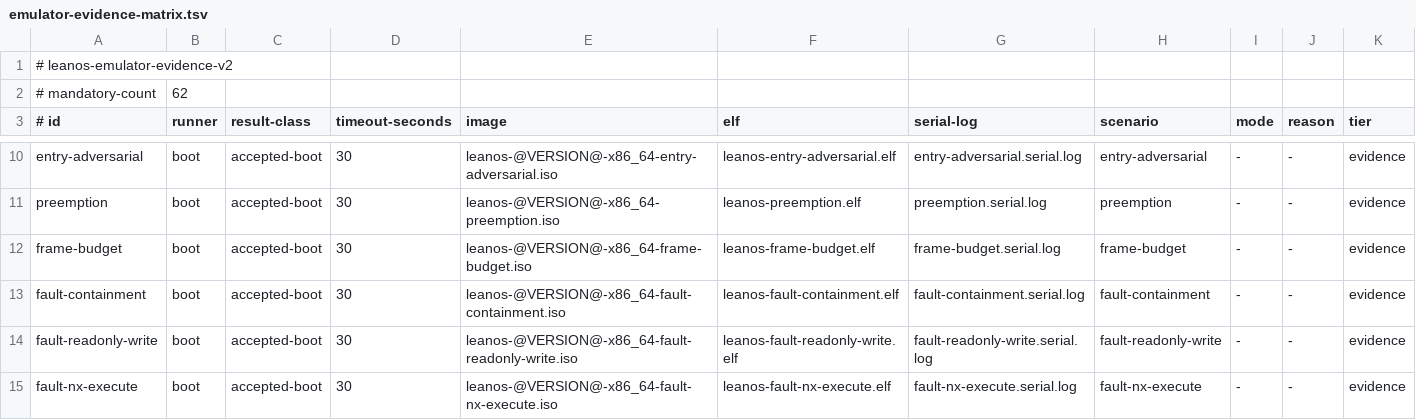
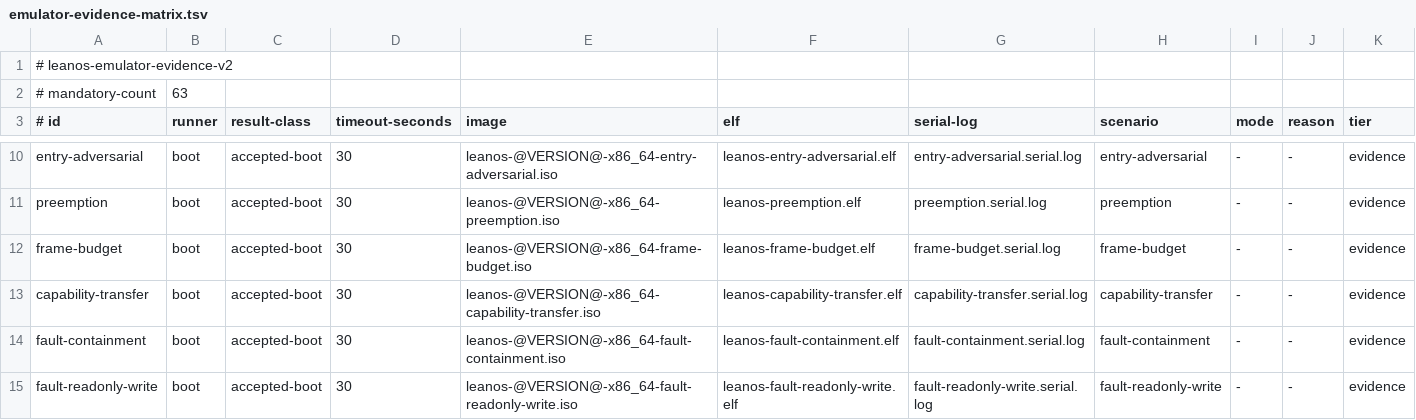
Before and after one commit to namvdo/leanos, a TSV file: scripts/emulator-evidence-matrix.tsv, drawn as a sheet; only a part is shown, gaps mark what is left out; the shorter side is filled out with more unchanged rows.

Commit message:
boot: exercise attenuated capability transfer

```diff
--- a/scripts/emulator-evidence-matrix.tsv
+++ b/scripts/emulator-evidence-matrix.tsv
@@ -1,3 +1,3 @@
 # leanos-emulator-evidence-v2
-# mandatory-count	62
+# mandatory-count	63
 # id	runner	result-class	timeout-seconds	image	elf	serial-log	scenario	mode	reason	tier
@@ -12,2 +12,3 @@ preemption	boot	accepted-boot	30	leanos-@VERSION@-x86_64-preemption.iso	leanos-p
 frame-budget	boot	accepted-boot	30	leanos-@VERSION@-x86_64-frame-budget.iso	leanos-frame-budget.elf	frame-budget.serial.log	frame-budget	-	-	evidence
+capability-transfer	boot	accepted-boot	30	leanos-@VERSION@-x86_64-capability-transfer.iso	leanos-capability-transfer.elf	capability-transfer.serial.log	capability-transfer	-	-	evidence
 fault-containment	boot	accepted-boot	30	leanos-@VERSION@-x86_64-fault-containment.iso	leanos-fault-containment.elf	fault-containment.serial.log	fault-containment	-	-	evidence
```
Also changed, not shown: 20 other files.
